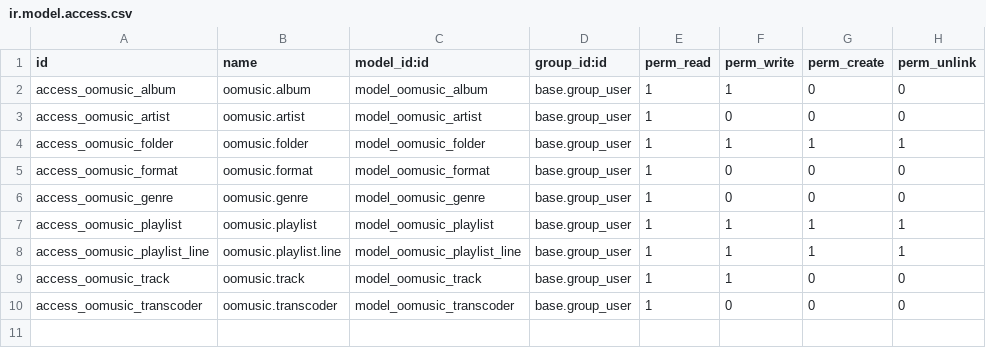
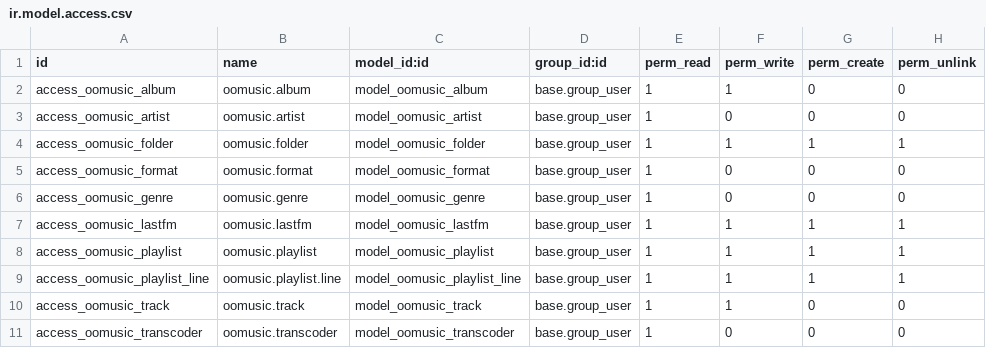
Before and after one commit to DocMarty84/oomusic, a CSV file: security/ir.model.access.csv, drawn as a sheet; the diff names each change by its address in the sheet, - before the commit and + after, or states it on an @@ line.

Commit message:
Improve LastFM caching
LastFM requests are stored in a specific table. Main advantages are:
- The request results are shared amongst all users
- Centralized caching system, no need of specific caching fields
- Any new LastFM field can be a non-stored computed field which parses
  the cached request

```diff
--- a/security/ir.model.access.csv
+++ b/security/ir.model.access.csv
+row 7: access_oomusic_lastfm | oomusic.lastfm | model_oomusic_lastfm | base.group_user | 1 | 1 | 1 | 1
```
Also changed, not shown: 6 other files.
